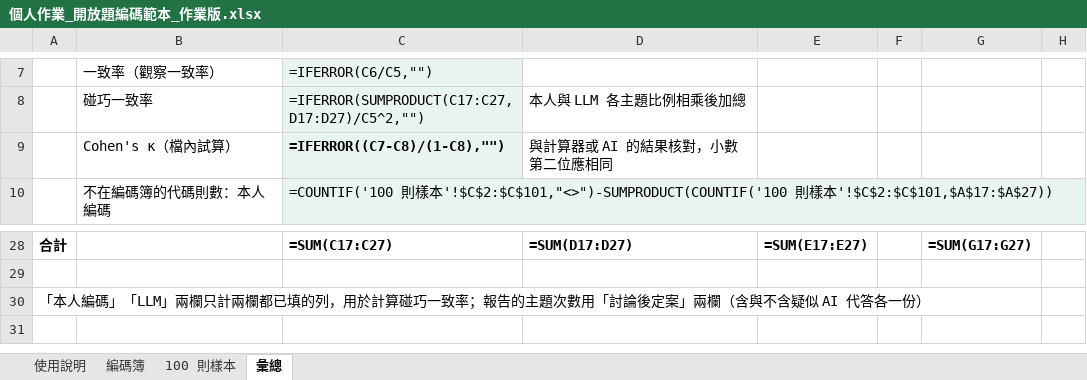
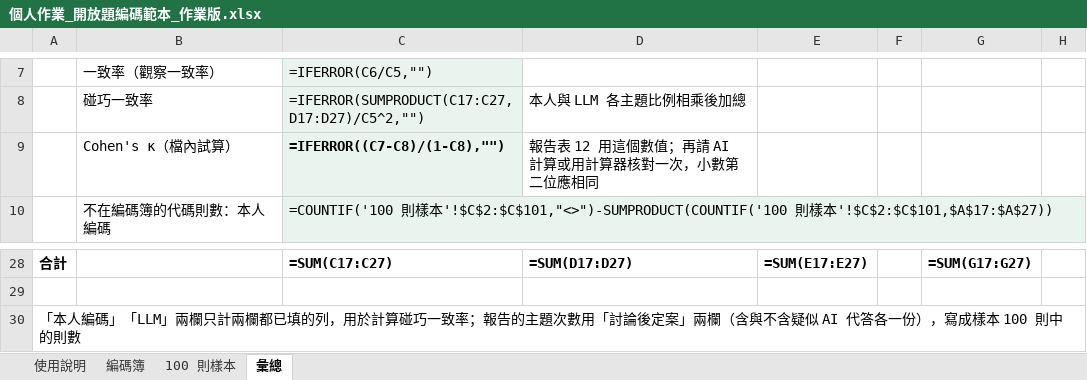
Before and after one commit to yhwjoanna/Psychometrics, an Excel workbook: Assignments/個人作業_開放題編碼範本_作業版.xlsx, sheet 彙總, drawn as a sheet; only a part is shown, gaps mark what is left out; values as stored, in another font and other column widths than the file's, no borders; formulas without a stored value are shown as written; the diff names each change by its address in the sheet, - before the commit and + after, or states it on an @@ line.

```diff
--- a/Assignments/個人作業_開放題編碼範本_作業版.xlsx (sheet 彙總)
+++ b/Assignments/個人作業_開放題編碼範本_作業版.xlsx (sheet 彙總)
-D9: 與計算器或 AI 的結果核對，小數第二位應相同
+D9: 報告表 12 用這個數值；再請 AI 計算或用計算器核對一次，小數第二位應相同
-A30: …各一份）
+A30: …各一份），寫成樣本 100 則中的則數
```
Also changed, not shown: sheet 使用說明, sheet 編碼簿, sheet 100 則樣本, Assignments/個人作業_自我檢查表.xlsx, 6 other files.
